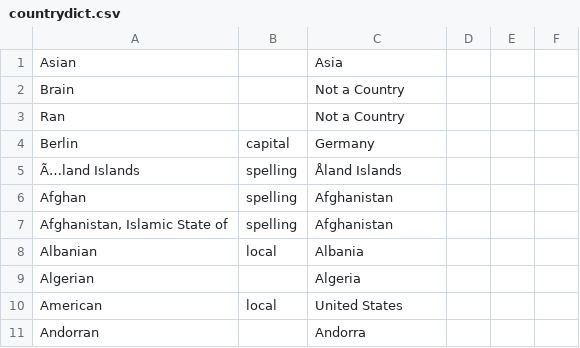
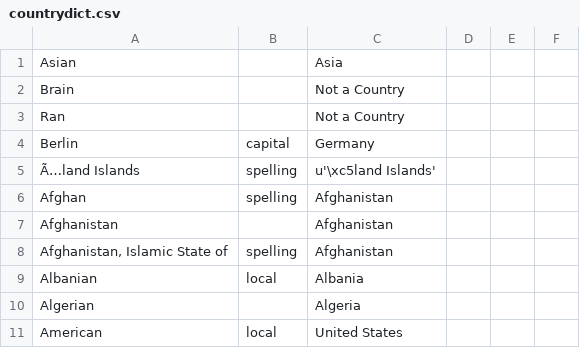
Before and after one commit to roosje/shallots, a CSV file: data/countrydict.csv, drawn as a sheet; only a part is shown; the shorter side is filled out with more unchanged rows; the diff covers the shown part only.

```diff
--- a/data/countrydict.csv
+++ b/data/countrydict.csv
@@ -4,4 +4,5 @@ Ran,,Not a Country,,,
 Berlin,capital,Germany,,,
-Ã…land Islands,spelling,Åland Islands,,,
+Ã…land Islands,spelling,u'\xc5land Islands',,,
 Afghan,spelling,Afghanistan,,,
+Afghanistan,,Afghanistan,,,
 "Afghanistan, Islamic State of",spelling,Afghanistan,,,
```
Also changed, not shown: 15 added rows and 9 edited cells elsewhere in this file, 9 other files.
